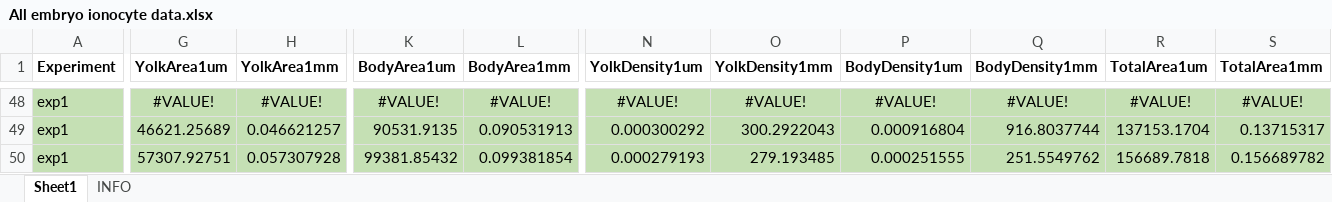
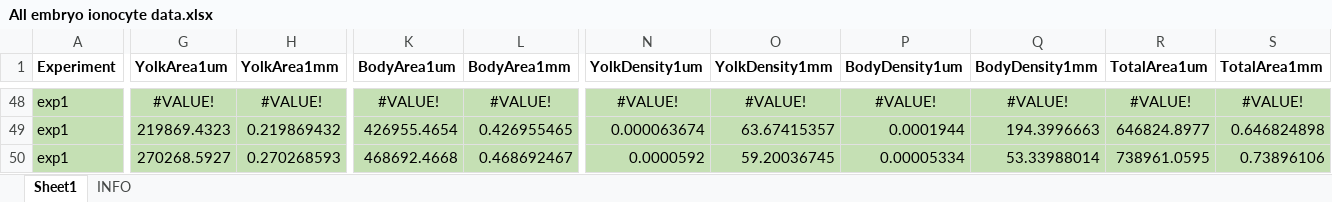
Before and after one commit to tschwemmer/MenidiaOA, an Excel workbook: Ionocyte/All embryo ionocyte data.xlsx, sheet Sheet1, drawn as a sheet; only a part is shown, gaps mark what is left out; values as stored, in another font and other column widths than the file's, no borders; the diff covers the shown part only; the diff names each change by its address in the sheet, - before the commit and + after, or states it on an @@ line.

Commit message:
Fixed embryo ionocyte areas for samples photographed on dissecting scope

```diff
--- a/Ionocyte/All embryo ionocyte data.xlsx (sheet Sheet1)
+++ b/Ionocyte/All embryo ionocyte data.xlsx (sheet Sheet1)
-G49 (YolkArea1um): 46621.25689
+G49 (YolkArea1um): 219869.4323
-H49 (YolkArea1mm): 0.046621257
+H49 (YolkArea1mm): 0.219869432
-K49 (BodyArea1um): 90531.9135
+K49 (BodyArea1um): 426955.4654
-L49 (BodyArea1mm): 0.090531913
+L49 (BodyArea1mm): 0.426955465
-N49 (YolkDensity1um): 0.000300292
+N49 (YolkDensity1um): 0.000063674
-O49 (YolkDensity1mm): 300.2922043
+O49 (YolkDensity1mm): 63.67415357
-P49 (BodyDensity1um): 0.000916804
+P49 (BodyDensity1um): 0.0001944
-Q49 (BodyDensity1mm): 916.8037744
+Q49 (BodyDensity1mm): 194.3996663
-R49 (TotalArea1um): 137153.1704
+R49 (TotalArea1um): 646824.8977
-S49 (TotalArea1mm): 0.13715317
+S49 (TotalArea1mm): 0.646824898
-G50 (YolkArea1um): 57307.92751
+G50 (YolkArea1um): 270268.5927
-H50 (YolkArea1mm): 0.057307928
+H50 (YolkArea1mm): 0.270268593
-K50 (BodyArea1um): 99381.85432
+K50 (BodyArea1um): 468692.4668
-L50 (BodyArea1mm): 0.099381854
+L50 (BodyArea1mm): 0.468692467
-N50 (YolkDensity1um): 0.000279193
+N50 (YolkDensity1um): 0.0000592
-O50 (YolkDensity1mm): 279.193485
+O50 (YolkDensity1mm): 59.20036745
-P50 (BodyDensity1um): 0.000251555
+P50 (BodyDensity1um): 0.00005334
-Q50 (BodyDensity1mm): 251.5549762
+Q50 (BodyDensity1mm): 53.33988014
-R50 (TotalArea1um): 156689.7818
+R50 (TotalArea1um): 738961.0595
-S50 (TotalArea1mm): 0.156689782
+S50 (TotalArea1mm): 0.73896106
```
Also changed, not shown: 340 edited cells elsewhere in this sheet, sheet INFO, formulas that keep their value.
